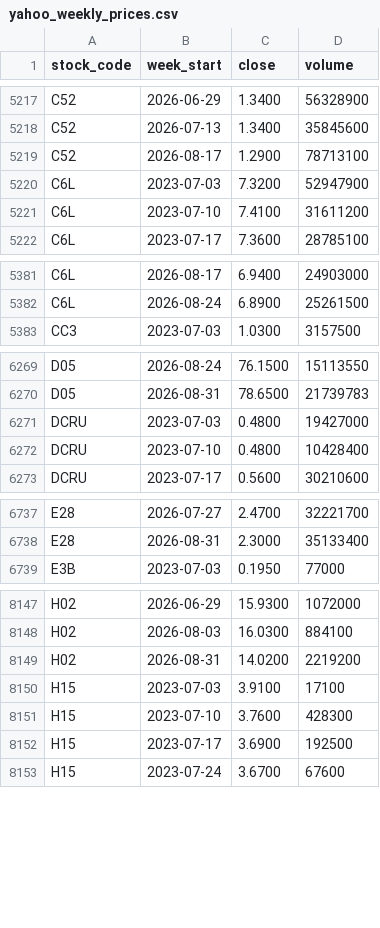
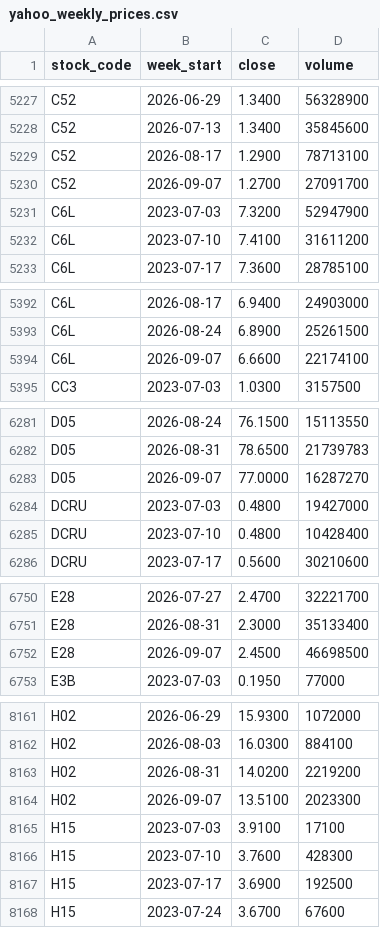
Before and after one commit to davidsurjadi/SGX-Weekly-Update, a CSV file: data/yahoo_weekly_prices.csv, drawn as a sheet; only a part is shown, gaps mark what is left out; the diff covers the shown part only; the diff names each change by its address in the sheet, - before the commit and + after, or states it on an @@ line.

```diff
--- a/data/yahoo_weekly_prices.csv
+++ b/data/yahoo_weekly_prices.csv
+row 5230: C52 | 2026-09-07 | 1.2700 | 27091700
+row 5394: C6L | 2026-09-07 | 6.6600 | 22174100
+row 6283: D05 | 2026-09-07 | 77.0000 | 16287270
+row 6752: E28 | 2026-09-07 | 2.4500 | 46698500
+row 8164: H02 | 2026-09-07 | 13.5100 | 2023300
```
Also changed, not shown: 23 added rows elsewhere in this file, data/sector_flow.csv, data/weekly_top10.csv, 5 other files.
